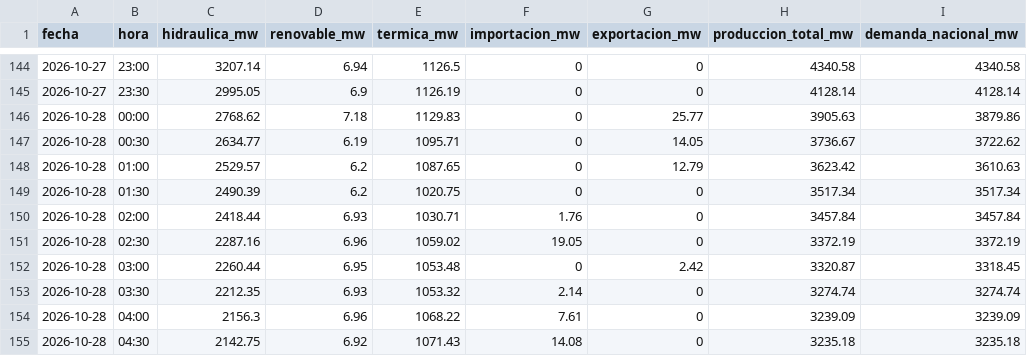
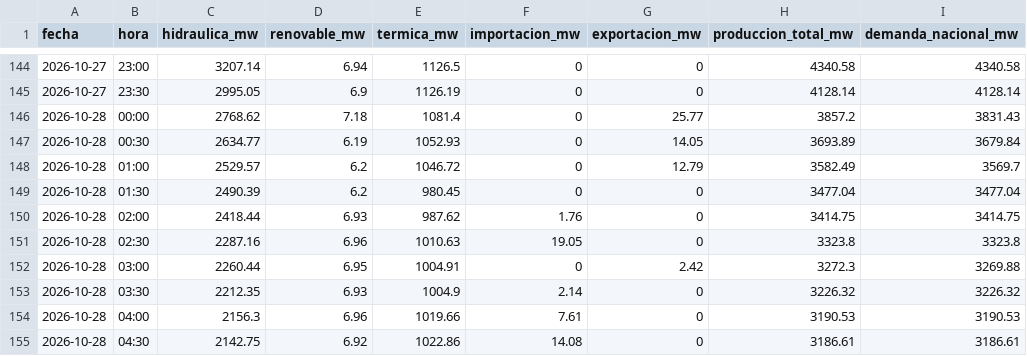
Before and after one commit to jp1309/cenace-operacion, a CSV file: data/diario_curva.csv, drawn as a sheet; only a part is shown, gaps mark what is left out; the diff covers the shown part only.

```diff
--- a/data/diario_curva.csv
+++ b/data/diario_curva.csv
@@ -145,11 +145,11 @@
 2026-10-27,23:30,2995.05,6.9,1126.19,0,0,4128.14,4128.14
-2026-10-28,00:00,2768.62,7.18,1129.83,0,25.77,3905.63,3879.86
-2026-10-28,00:30,2634.77,6.19,1095.71,0,14.05,3736.67,3722.62
-2026-10-28,01:00,2529.57,6.2,1087.65,0,12.79,3623.42,3610.63
-2026-10-28,01:30,2490.39,6.2,1020.75,0,0,3517.34,3517.34
-2026-10-28,02:00,2418.44,6.93,1030.71,1.76,0,3457.84,3457.84
-2026-10-28,02:30,2287.16,6.96,1059.02,19.05,0,3372.19,3372.19
-2026-10-28,03:00,2260.44,6.95,1053.48,0,2.42,3320.87,3318.45
-2026-10-28,03:30,2212.35,6.93,1053.32,2.14,0,3274.74,3274.74
-2026-10-28,04:00,2156.3,6.96,1068.22,7.61,0,3239.09,3239.09
-2026-10-28,04:30,2142.75,6.92,1071.43,14.08,0,3235.18,3235.18
+2026-10-28,00:00,2768.62,7.18,1081.4,0,25.77,3857.2,3831.43
+2026-10-28,00:30,2634.77,6.19,1052.93,0,14.05,3693.89,3679.84
+2026-10-28,01:00,2529.57,6.2,1046.72,0,12.79,3582.49,3569.7
+2026-10-28,01:30,2490.39,6.2,980.45,0,0,3477.04,3477.04
+2026-10-28,02:00,2418.44,6.93,987.62,1.76,0,3414.75,3414.75
+2026-10-28,02:30,2287.16,6.96,1010.63,19.05,0,3323.8,3323.8
+2026-10-28,03:00,2260.44,6.95,1004.91,0,2.42,3272.3,3269.88
+2026-10-28,03:30,2212.35,6.93,1004.9,2.14,0,3226.32,3226.32
+2026-10-28,04:00,2156.3,6.96,1019.66,7.61,0,3190.53,3190.53
+2026-10-28,04:30,2142.75,6.92,1022.86,14.08,0,3186.61,3186.61
```
Also changed, not shown: 114 edited cells elsewhere in this file, data/diario_resumen.csv, data/hidrologia.csv, 2 other files.
